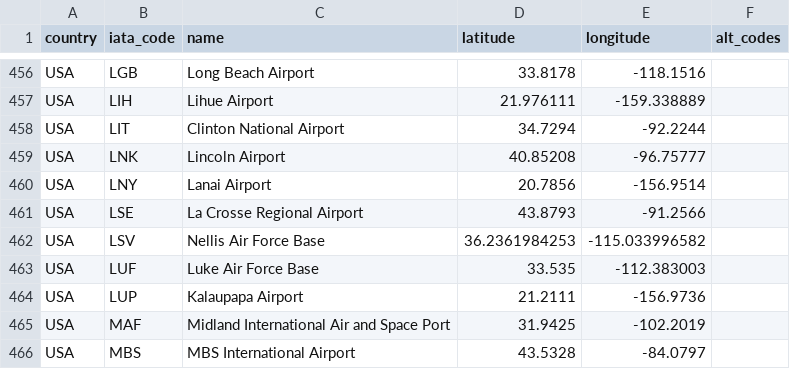
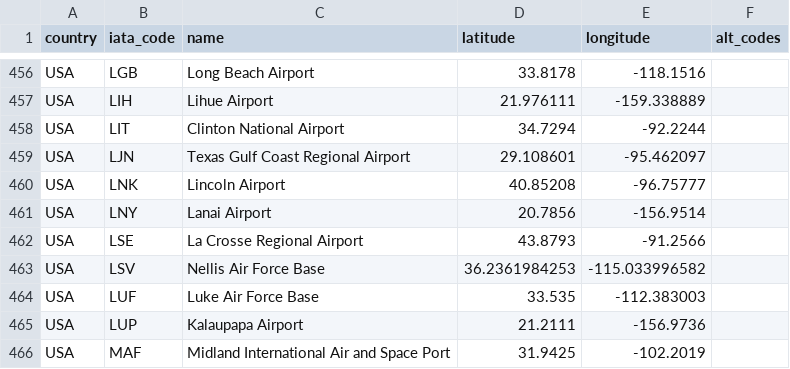
Before and after one commit to TravelMapping/AirportData, a CSV file: air/data/airports.csv, drawn as a sheet; only a part is shown, gaps mark what is left out; the shorter side is filled out with more unchanged rows.

```diff
--- a/air/data/airports.csv
+++ b/air/data/airports.csv
@@ -458,2 +458,3 @@ USA;LIH;Lihue Airport;21.976111;-159.338889;
 USA;LIT;Clinton National Airport;34.7294;-92.2244;
+USA;LJN;Texas Gulf Coast Regional Airport;29.108601;-95.462097;
 USA;LNK;Lincoln Airport;40.85208;-96.75777;
```
